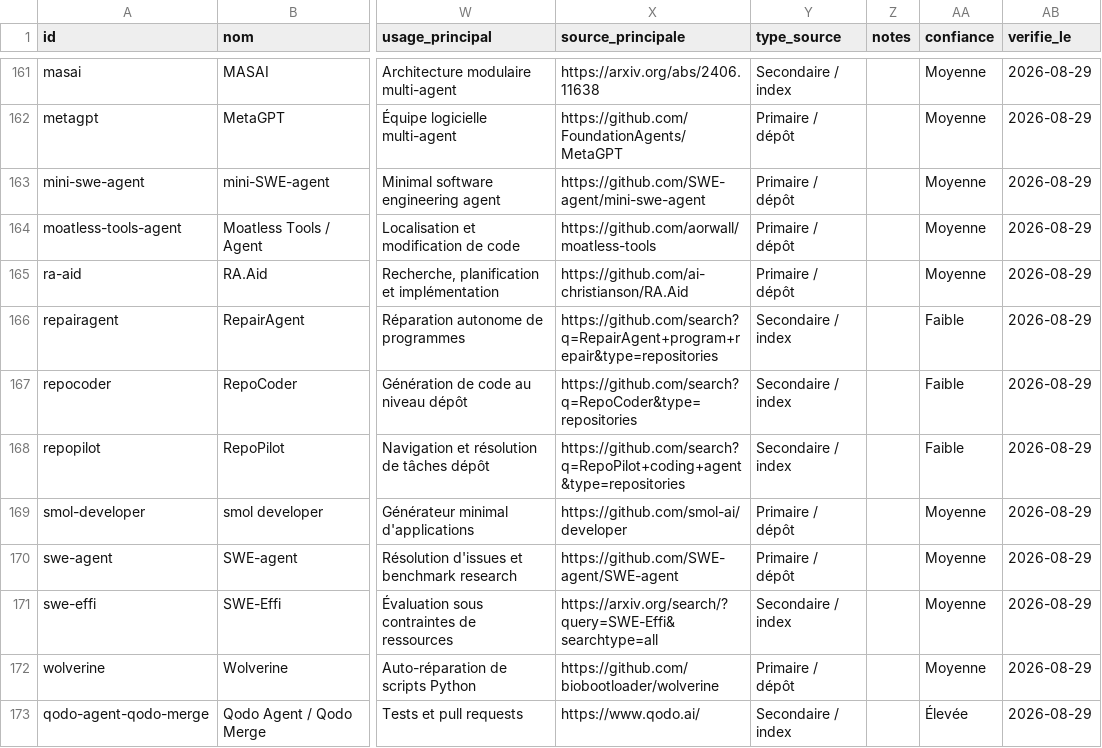
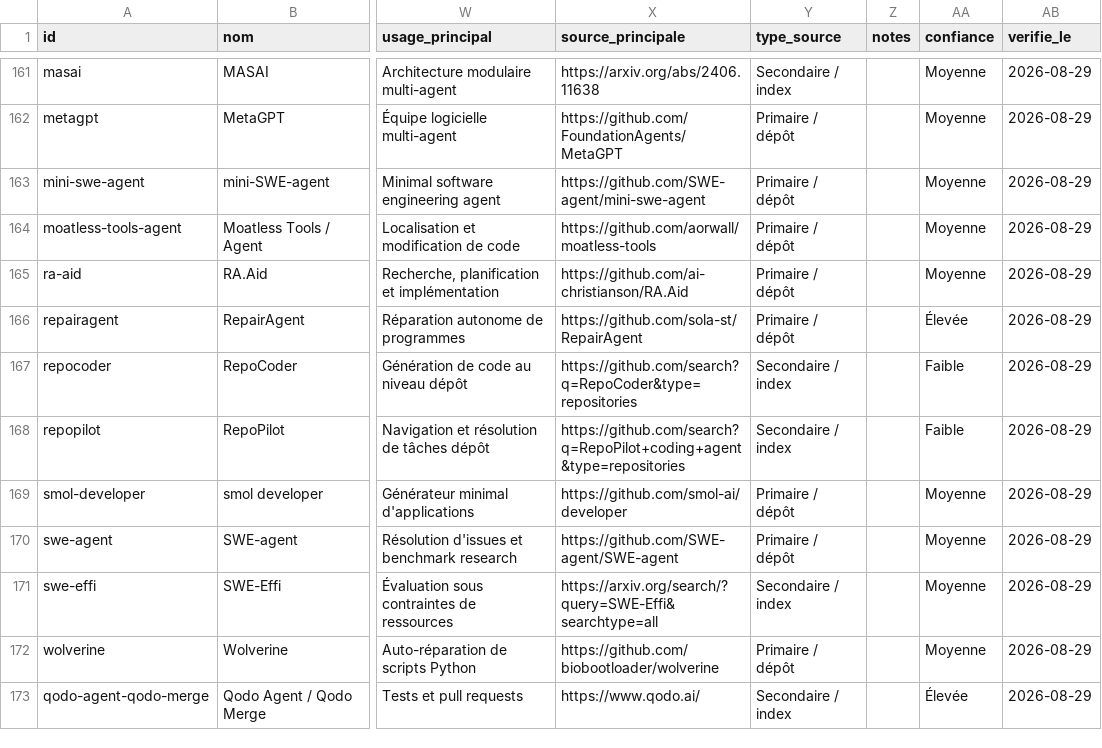
Before and after one commit to stefw/ai-harness-inventory, a CSV file: inventaire.csv, drawn as a sheet; only a part is shown, gaps mark what is left out; the diff covers the shown part only; the diff names each change by its address in the sheet, - before the commit and + after, or states it on an @@ line.

```diff
--- a/inventaire.csv
+++ b/inventaire.csv
-X166 (source_principale): https://github.com/search?q=RepairAgent+program+repair&type=repositories
+X166 (source_principale): https://github.com/sola-st/RepairAgent
-Y166 (type_source): Secondaire / index
+Y166 (type_source): Primaire / dépôt
-AA166 (confiance): Faible
+AA166 (confiance): Élevée
```
Also changed, not shown: 32 edited cells elsewhere in this file, sources.csv, 4 other files.
